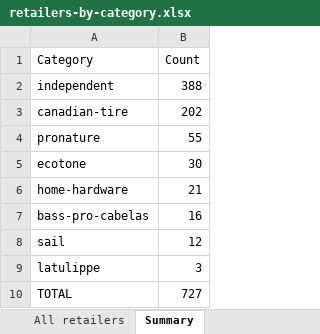
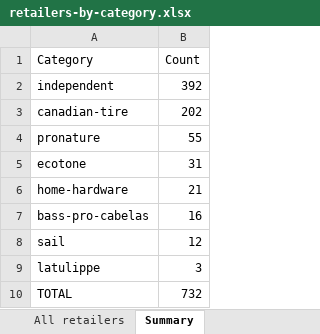
Before and after one commit to GetAGun/getagun.ca, an Excel workbook: retailers-by-category.xlsx, sheet Summary, drawn as a sheet; values as stored, in another font and other column widths than the file's, no borders; the diff names each change by its address in the sheet, - before the commit and + after, or states it on an @@ line.

```diff
--- a/retailers-by-category.xlsx (sheet Summary)
+++ b/retailers-by-category.xlsx (sheet Summary)
-B2 (Count): 388
+B2 (Count): 392
-B5 (Count): 30
+B5 (Count): 31
-B10 (Count): 727
+B10 (Count): 732
```
Also changed, not shown: sheet All retailers, public/sheets/canadian-tire-stores.xlsx, 4 other files.
